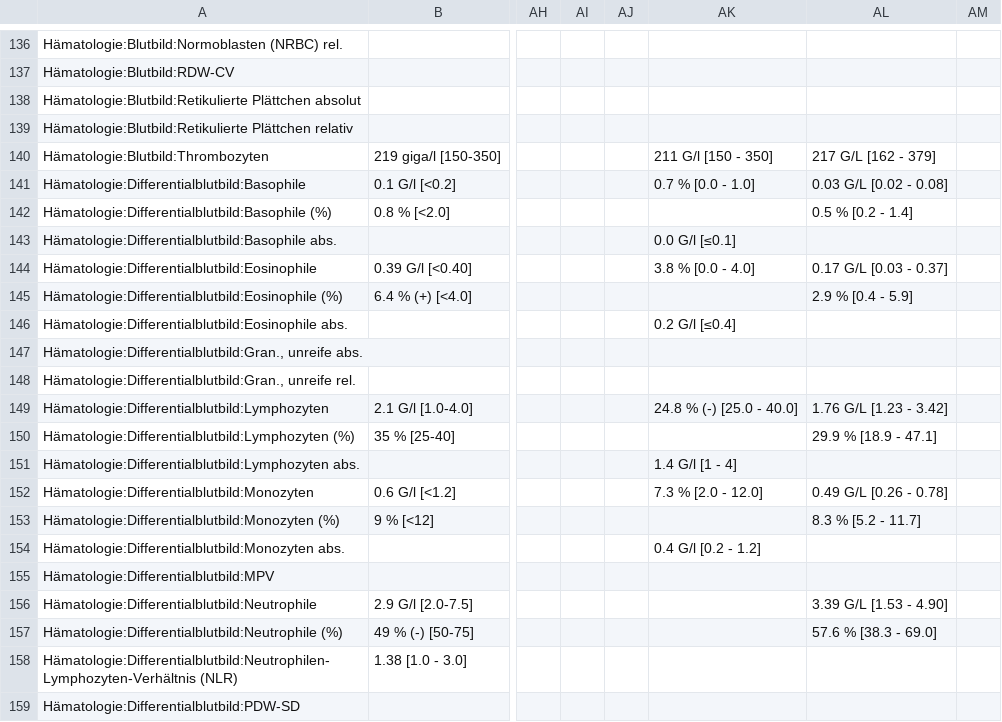
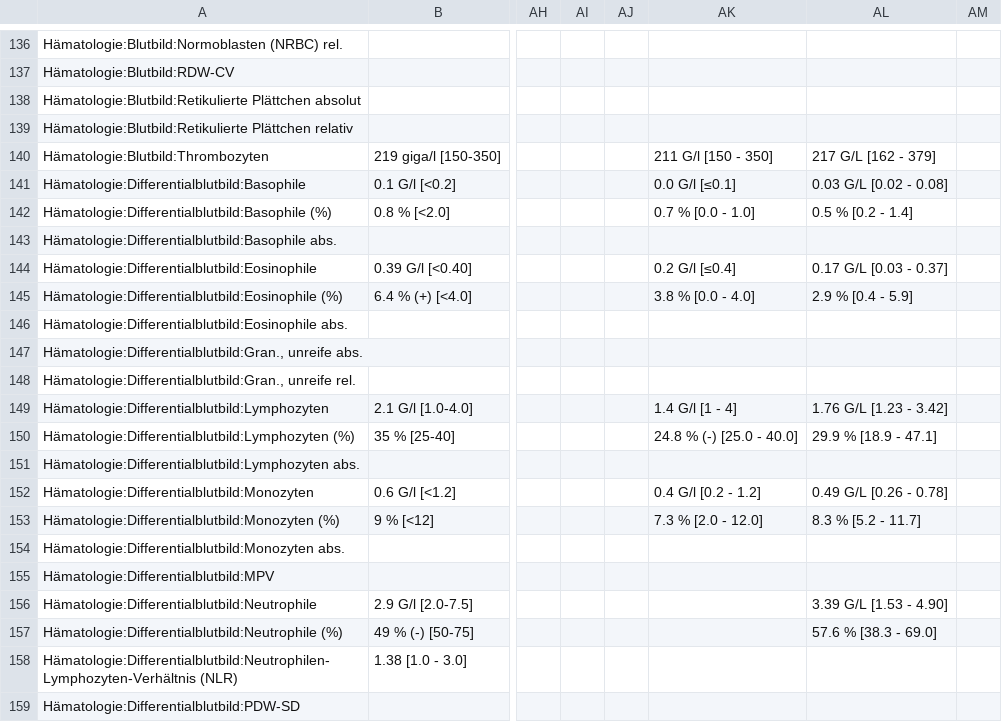
Before and after one commit to ympoglag/biomarkers, a TSV file: biomarkers.tsv, drawn as a sheet; only a part is shown, gaps mark what is left out; the diff covers the shown part only; the diff names each change by its address in the sheet, - before the commit and + after, or states it on an @@ line.

```diff
--- a/biomarkers.tsv
+++ b/biomarkers.tsv
-AK141: 0.7 % [0.0 - 1.0]
+AK141: 0.0 G/l [≤0.1]
-AK142: (empty)
+AK142: 0.7 % [0.0 - 1.0]
-AK143: 0.0 G/l [≤0.1]
+AK143: (empty)
-AK144: 3.8 % [0.0 - 4.0]
+AK144: 0.2 G/l [≤0.4]
-AK145: (empty)
+AK145: 3.8 % [0.0 - 4.0]
-AK146: 0.2 G/l [≤0.4]
+AK146: (empty)
-AK149: 24.8 % (-) [25.0 - 40.0]
+AK149: 1.4 G/l [1 - 4]
-AK150: (empty)
+AK150: 24.8 % (-) [25.0 - 40.0]
-AK151: 1.4 G/l [1 - 4]
+AK151: (empty)
-AK152: 7.3 % [2.0 - 12.0]
+AK152: 0.4 G/l [0.2 - 1.2]
-AK153: (empty)
+AK153: 7.3 % [2.0 - 12.0]
-AK154: 0.4 G/l [0.2 - 1.2]
+AK154: (empty)
```
Also changed, not shown: 13 added rows, 14 removed rows and 7 edited cells elsewhere in this file, 2 other files.
